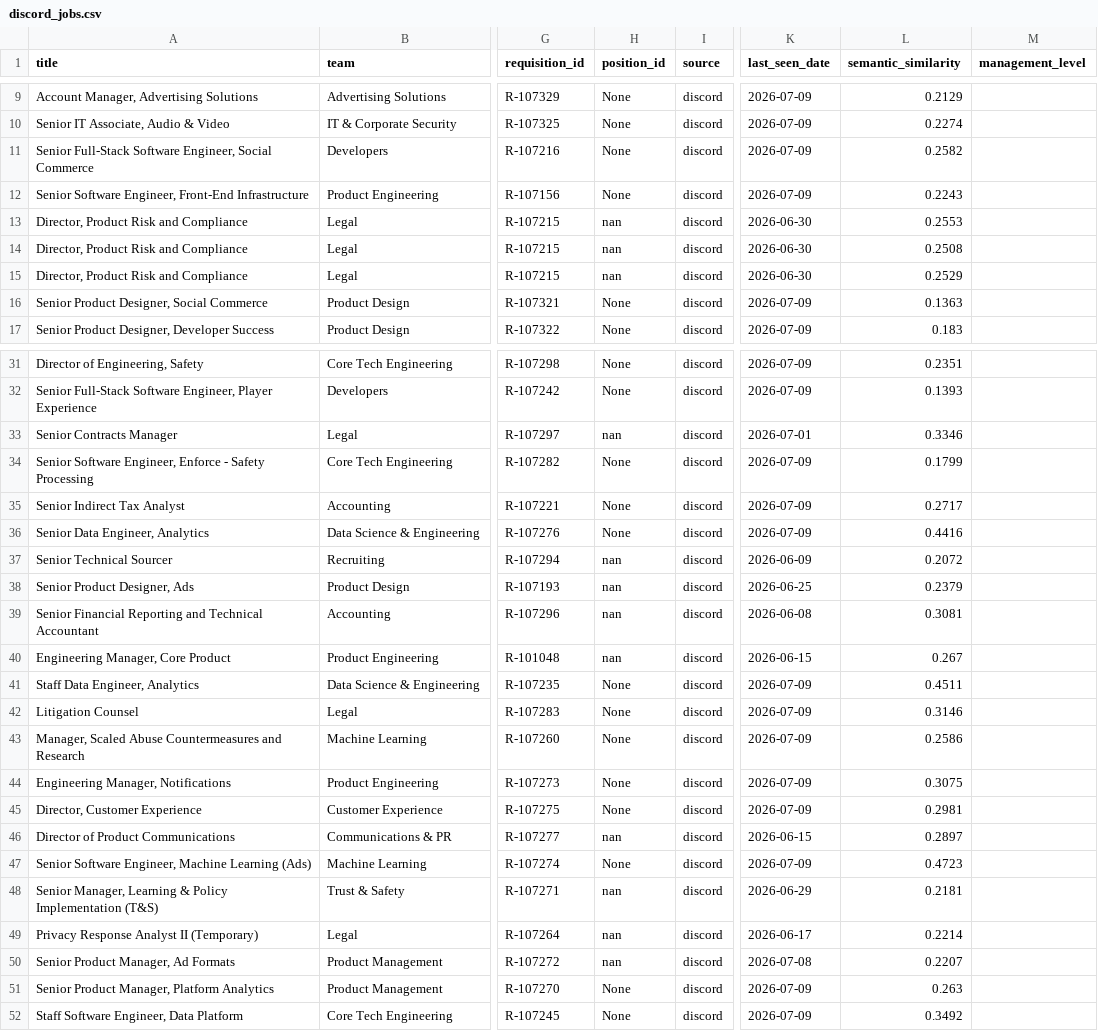
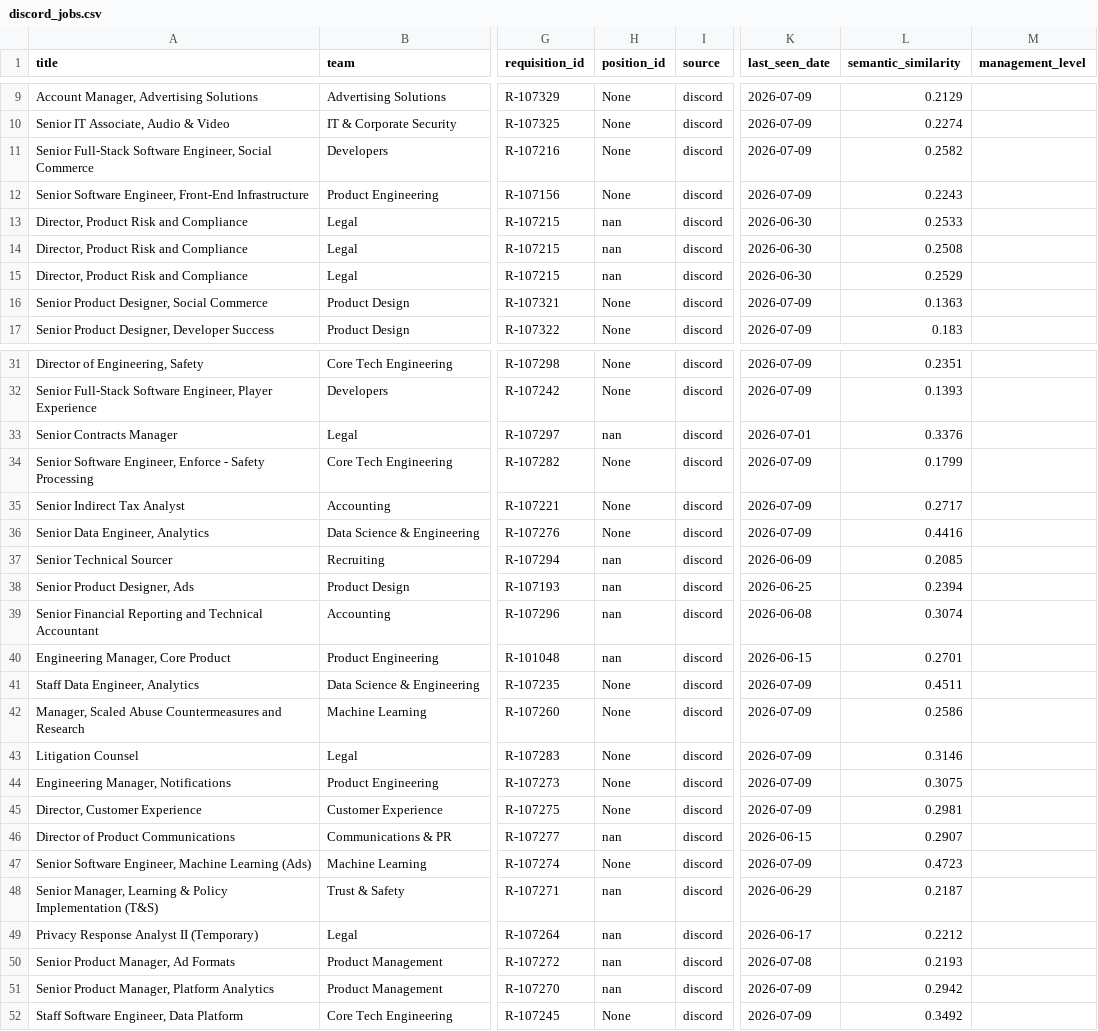
Before and after one commit to BarbaraPFloresRios/JobTracker, a CSV file: data/raw/discord_jobs.csv, drawn as a sheet; only a part is shown, gaps mark what is left out; the diff covers the shown part only; the diff names each change by its address in the sheet, - before the commit and + after, or states it on an @@ line.

```diff
--- a/data/raw/discord_jobs.csv
+++ b/data/raw/discord_jobs.csv
-L13 (semantic_similarity): 0.2553
+L13 (semantic_similarity): 0.2533
-L33 (semantic_similarity): 0.3346
+L33 (semantic_similarity): 0.3376
-L37 (semantic_similarity): 0.2072
+L37 (semantic_similarity): 0.2085
-L38 (semantic_similarity): 0.2379
+L38 (semantic_similarity): 0.2394
-L39 (semantic_similarity): 0.3081
+L39 (semantic_similarity): 0.3074
-L40 (semantic_similarity): 0.267
+L40 (semantic_similarity): 0.2701
@@ row 43 moved to row 42: Manager, Scaled Abuse Countermeasures an… @@
-L46 (semantic_similarity): 0.2897
+L46 (semantic_similarity): 0.2907
-L48 (semantic_similarity): 0.2181
+L48 (semantic_similarity): 0.2187
-L49 (semantic_similarity): 0.2214
+L49 (semantic_similarity): 0.2212
-L50 (semantic_similarity): 0.2207
+L50 (semantic_similarity): 0.2193
-H51 (position_id): None
+H51 (position_id): nan
-L51 (semantic_similarity): 0.263
+L51 (semantic_similarity): 0.2942
```
Also changed, not shown: 21 edited cells elsewhere in this file, data/raw/airbnb_jobs.csv, data/raw/amazon_science_jobs.csv, 11 other files.
